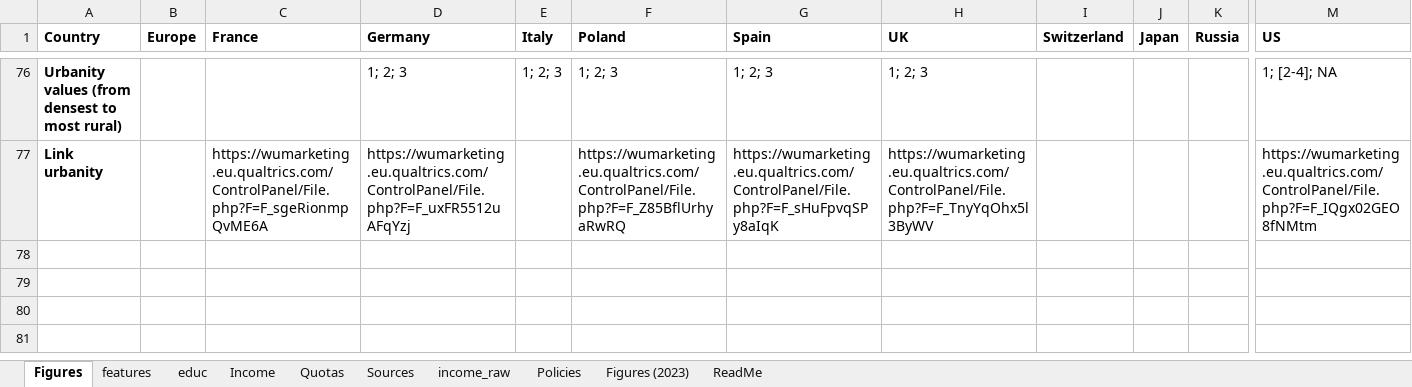
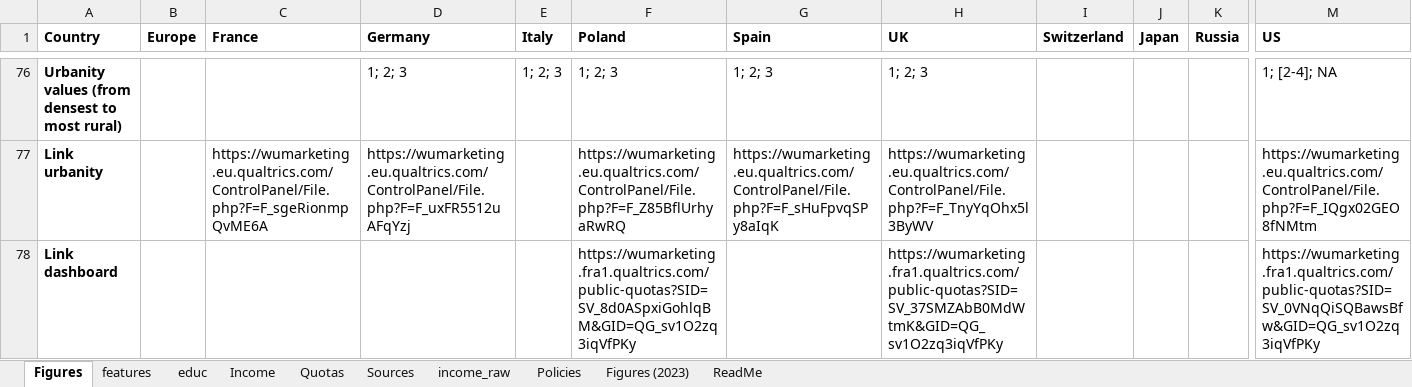
Before and after one commit to bixiou/robustness_global_redistr, an Excel workbook: questionnaire/sources.xlsx, sheet Figures, drawn as a sheet; only a part is shown, gaps mark what is left out; values as stored, in another font and other column widths than the file's, no borders; rows hold the shown columns only; the diff names each change by its address in the sheet, - before the commit and + after, or states it on an @@ line.

```diff
--- a/questionnaire/sources.xlsx (sheet Figures)
+++ b/questionnaire/sources.xlsx (sheet Figures)
+row 78: Link dashboard |  |  |  |  | https://wumarketing.fra1.qualtrics.com/public-quotas?SID=SV_8d0ASpxiGohlqBM&GID=QG_sv1O2zq3iqVfPKy |  | https://wumarketing.fra1.qualtrics.com/public-quotas?SID=SV_37SMZAbB0MdWtmK&GID=QG_sv1O2zq3iqVfPKy |  |  |  | https://wumarketing.fra1.qualtrics.com/public-quotas?SID=SV_0VNqQiSQBawsBfw&GID=QG_sv1O2zq3iqVfPKy
```
Also changed, not shown: sheet features, 9 other files.
